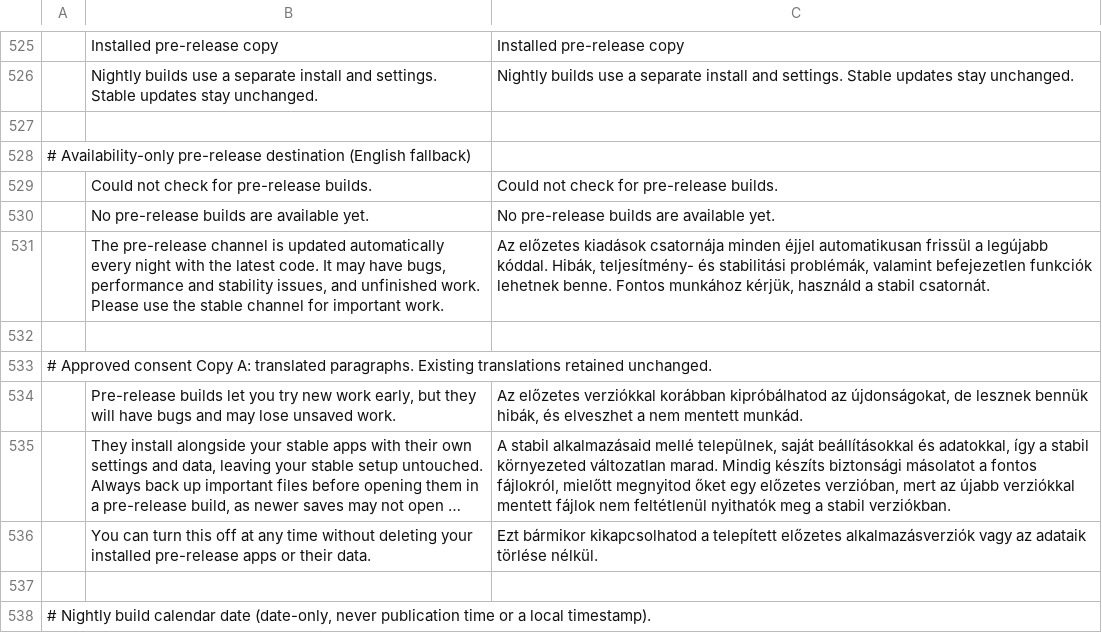
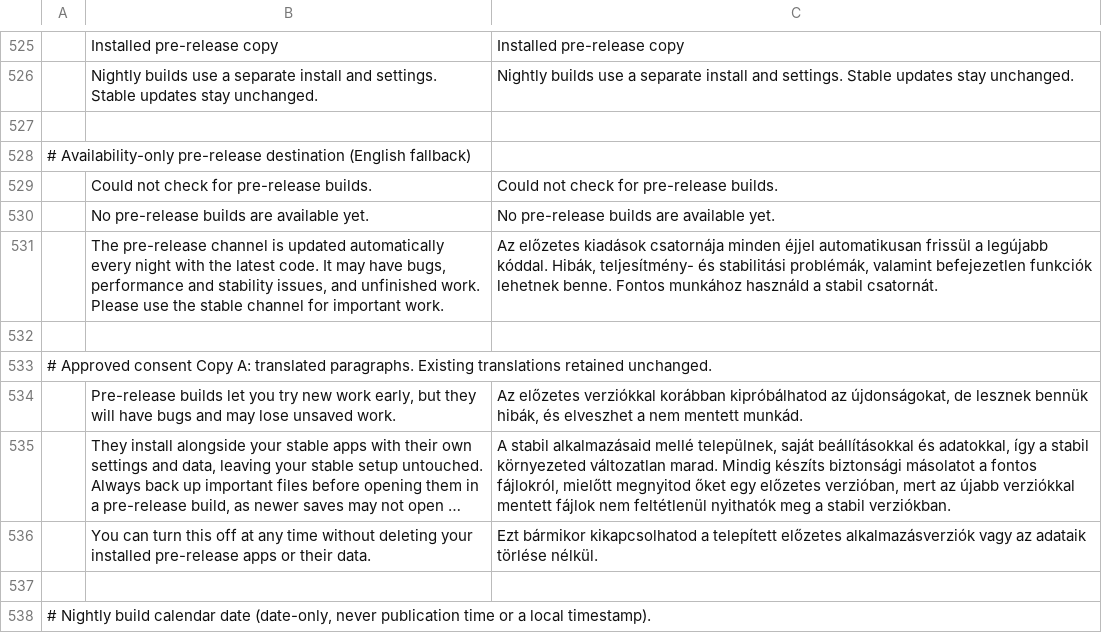
Before and after one commit to storytold/craft-launcher, a TSV file: crates/ui-egui/src/i18n/hu.tsv, drawn as a sheet; only a part is shown, gaps mark what is left out; long unchanged cells end in …; the diff names each change by its address in the sheet, - before the commit and + after, or states it on an @@ line.

```diff
--- a/crates/ui-egui/src/i18n/hu.tsv
+++ b/crates/ui-egui/src/i18n/hu.tsv
-C531: …Fontos munkához kérjük, használd a…
+C531: …Fontos munkához használd a…
```
Also changed, not shown: crates/ui-egui/src/i18n/de.tsv.
